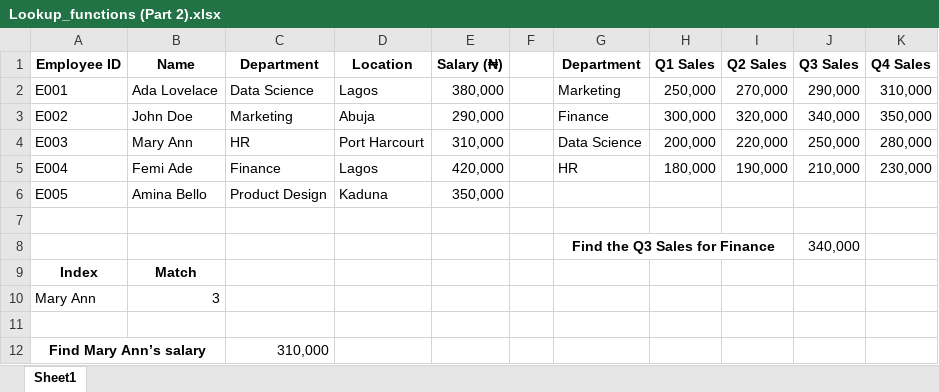
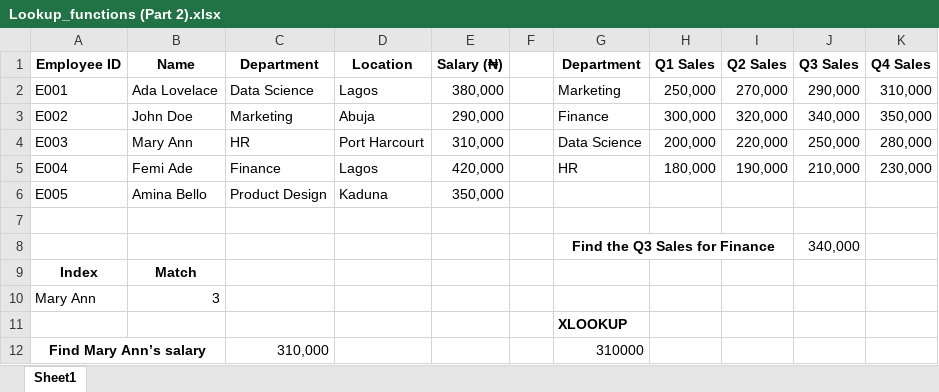
Before and after one commit to HerryTech/Excel-from-scratch, an Excel workbook: stage_2/Lookup_Functions (Part 2)/Lookup_functions (Part 2).xlsx, sheet Sheet1, drawn as a sheet; values as stored, in another font and other column widths than the file's, no borders; the diff names each change by its address in the sheet, - before the commit and + after, or states it on an @@ line.

Commit message:
Update

```diff
--- a/stage_2/Lookup_Functions (Part 2)/Lookup_functions (Part 2).xlsx (sheet Sheet1)
+++ b/stage_2/Lookup_Functions (Part 2)/Lookup_functions (Part 2).xlsx (sheet Sheet1)
-G11 (Department): (empty)
+G11 (Department): XLOOKUP
-G12 (Department): (empty)
+G12 (Department): 310000
```
